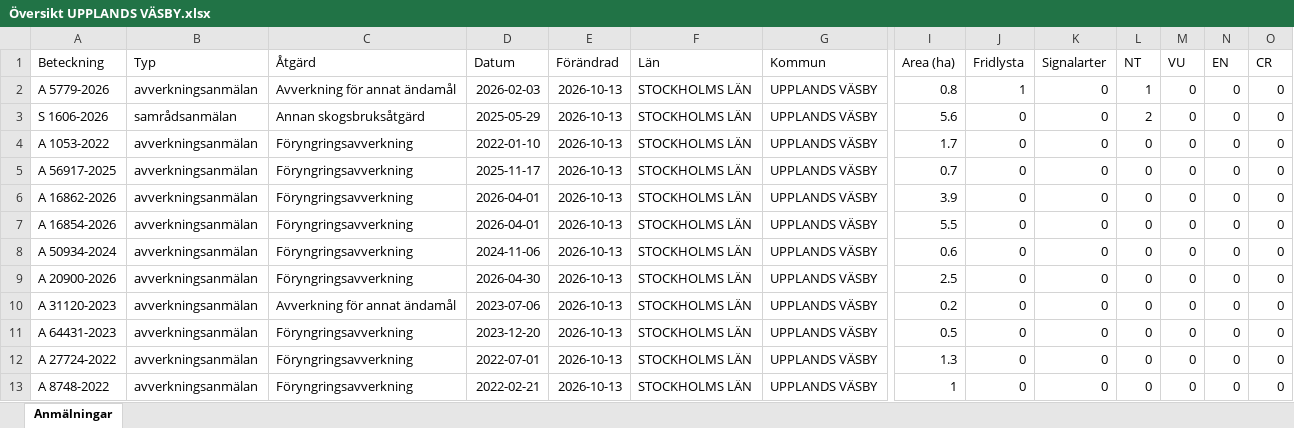
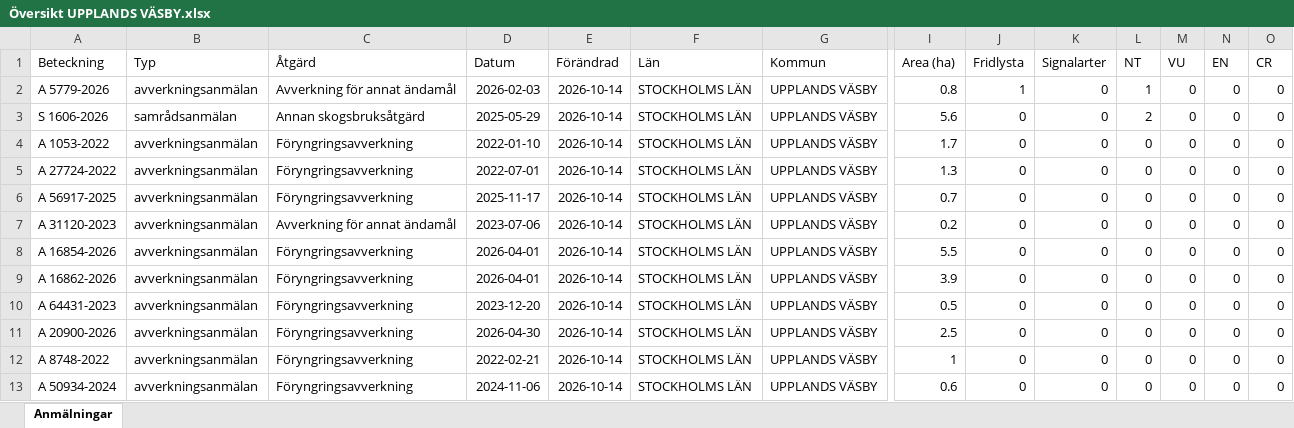
Before and after one commit to klasma/Logging_0114, an Excel workbook: Översikt UPPLANDS VÄSBY.xlsx, sheet Anmälningar, drawn as a sheet; only a part is shown, gaps mark what is left out; values as stored, in another font and other column widths than the file's, no borders; removed rows and columns are numbered as before the commit, all else as after; rows hold the shown columns only; the diff names each change by its address in the sheet, - before the commit and + after, or states it on an @@ line.

```diff
--- a/Översikt UPPLANDS VÄSBY.xlsx (sheet Anmälningar)
+++ b/Översikt UPPLANDS VÄSBY.xlsx (sheet Anmälningar)
-E2:E4 (Förändrad): 2026-10-13
+E2:E4 (Förändrad): 2026-10-14
+row 5: A 27724-2022 | avverkningsanmälan | Föryngringsavverkning | 2022-07-01 | 2026-10-14 | STOCKHOLMS LÄN | UPPLANDS VÄSBY | 1.3 | 0 | 0 | 0 | 0 | 0 | 0
-E6:E8 (Förändrad): 2026-10-13
+E6:E8 (Förändrad): 2026-10-14
-A7 (Beteckning): A 16862-2026
+A7 (Beteckning): A 31120-2023
-C7 (Åtgärd): Föryngringsavverkning
+C7 (Åtgärd): Avverkning för annat ändamål
-D7 (Datum): 2026-04-01
+D7 (Datum): 2023-07-06
-I7 (Area (ha)): 3.9
+I7 (Area (ha)): 0.2
-row 8: A 50934-2024 | avverkningsanmälan | Föryngringsavverkning | 2024-11-06 | 2026-10-13 | STOCKHOLMS LÄN | UPPLANDS VÄSBY | 0.6 | 0 | 0 | 0 | 0 | 0 | 0
-A9 (Beteckning): A 20900-2026
+A9 (Beteckning): A 16862-2026
-D9 (Datum): 2026-04-30
+D9 (Datum): 2026-04-01
-E9 (Förändrad): 2026-10-13
+E9 (Förändrad): 2026-10-14
-I9 (Area (ha)): 2.5
+I9 (Area (ha)): 3.9
-row 10: A 31120-2023 | avverkningsanmälan | Avverkning för annat ändamål | 2023-07-06 | 2026-10-13 | STOCKHOLMS LÄN | UPPLANDS VÄSBY | 0.2 | 0 | 0 | 0 | 0 | 0 | 0
-E10:E12 (Förändrad): 2026-10-13
+E10:E12 (Förändrad): 2026-10-14
-A11 (Beteckning): A 27724-2022
+A11 (Beteckning): A 20900-2026
-D11 (Datum): 2022-07-01
+D11 (Datum): 2026-04-30
-I11 (Area (ha)): 1.3
+I11 (Area (ha)): 2.5
+row 13: A 50934-2024 | avverkningsanmälan | Föryngringsavverkning | 2024-11-06 | 2026-10-14 | STOCKHOLMS LÄN | UPPLANDS VÄSBY | 0.6 | 0 | 0 | 0 | 0 | 0 | 0
```
Also changed, not shown: artfynd/A 5779-2026 artfynd.xlsx, artfynd/S 1606-2026 artfynd.xlsx, 9 other files.
